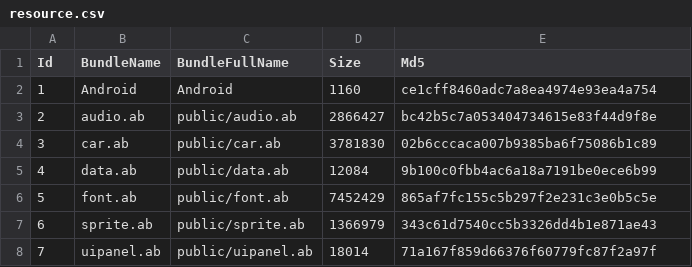
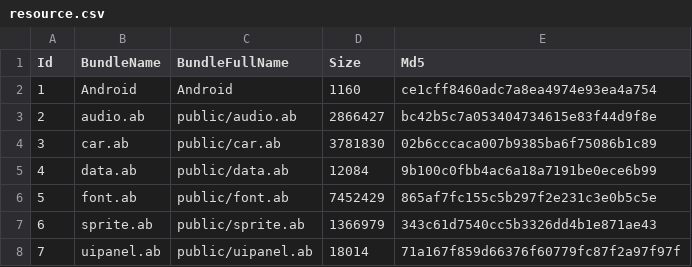
Before and after one commit to 10gsxu/ABFramework, a CSV file: cardrift/resource.csv, drawn as a sheet.

```diff
--- a/cardrift/resource.csv
+++ b/cardrift/resource.csv
@@ -7,2 +7,2 @@
 6,sprite.ab,public/sprite.ab,1366979,343c61d7540cc5b3326dd4b1e871ae43
-7,uipanel.ab,public/uipanel.ab,18014,71a167f859d66376f60779fc87f2a97f
+7,uipanel.ab,public/uipanel.ab,18014,71a167f859d66376f60779fc87f2a97f97f
```
Also changed, not shown: 6 other files.
